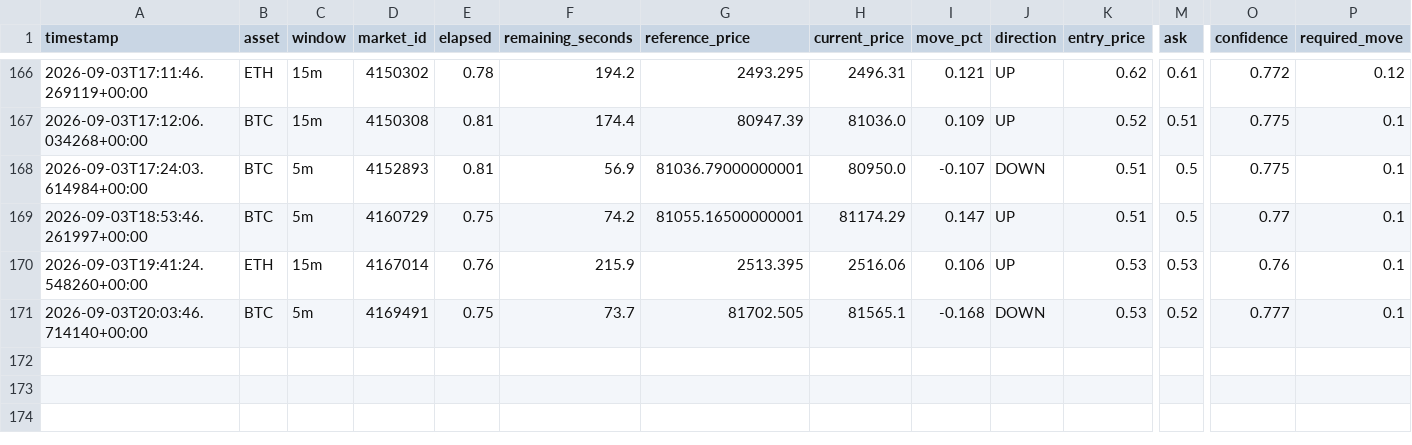
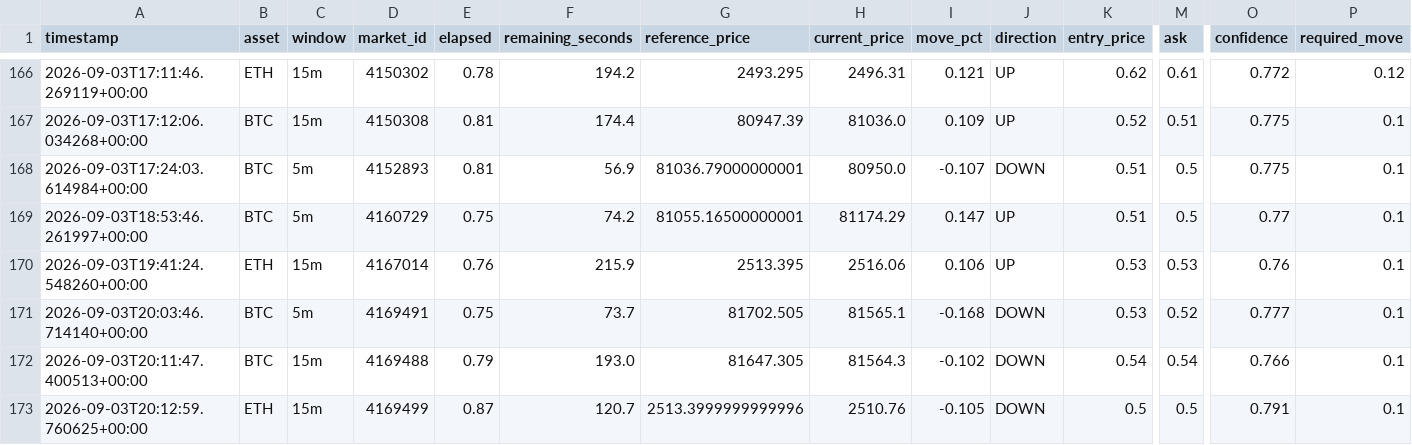
Before and after one commit to n85t594ht5-creator/polybot, a CSV file: signals.csv, drawn as a sheet; only a part is shown, gaps mark what is left out; rows hold the shown columns only; the diff names each change by its address in the sheet, - before the commit and + after, or states it on an @@ line.

```diff
--- a/signals.csv
+++ b/signals.csv
+row 172: 2026-09-03T20:11:47.400513+00:00 | BTC | 15m | 4169488 | 0.79 | 193.0 | 81647.305 | 81564.3 | -0.102 | DOWN | 0.54 | 0.54 | 0.766 | 0.1
+row 173: 2026-09-03T20:12:59.760625+00:00 | ETH | 15m | 4169499 | 0.87 | 120.7 | 2513.3999999999996 | 2510.76 | -0.105 | DOWN | 0.5 | 0.5 | 0.791 | 0.1
```
Also changed, not shown: 3 other files.
